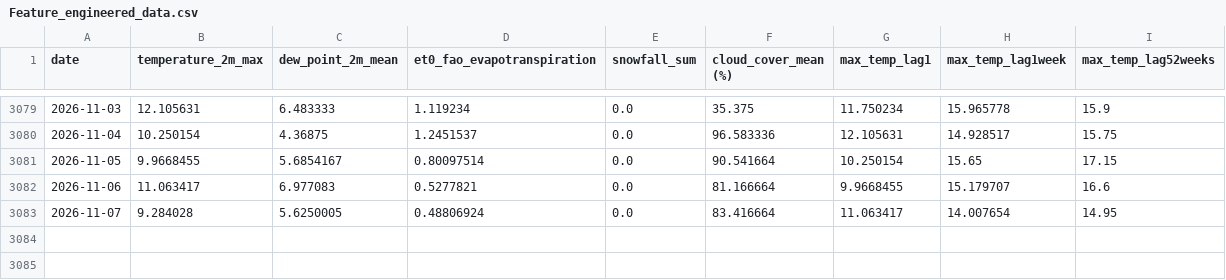
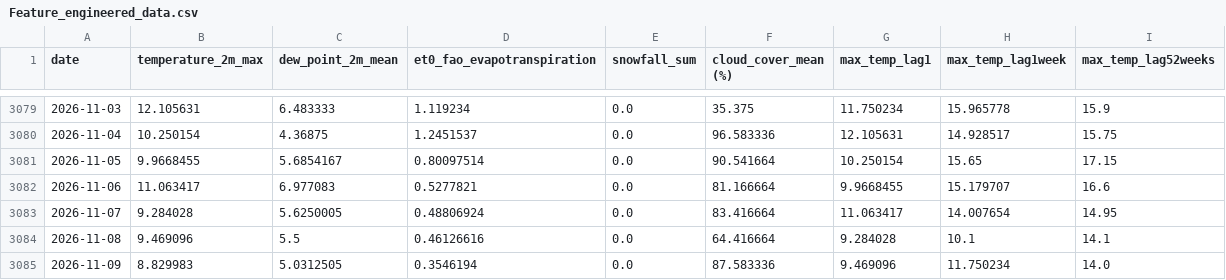
Before and after one commit to nitheshsrb/Fundamentals, a CSV file: weather_data/data/Feature_engineered_data.csv, drawn as a sheet; only a part is shown, gaps mark what is left out.

```diff
--- a/weather_data/data/Feature_engineered_data.csv
+++ b/weather_data/data/Feature_engineered_data.csv
@@ -3083 +3083,3 @@ date,temperature_2m_max,dew_point_2m_mean,et0_fao_evapotranspiration,snowfall_su
 2026-11-07,9.284028,5.6250005,0.48806924,0.0,83.416664,11.063417,14.007654,14.95
+2026-11-08,9.469096,5.5,0.46126616,0.0,64.416664,9.284028,10.1,14.1
+2026-11-09,8.829983,5.0312505,0.3546194,0.0,87.583336,9.469096,11.750234,14.0
```
Also changed, not shown: weather_data/data/Delta_load.csv, weather_data/data/Historic_predictions.csv, 3 other files.
